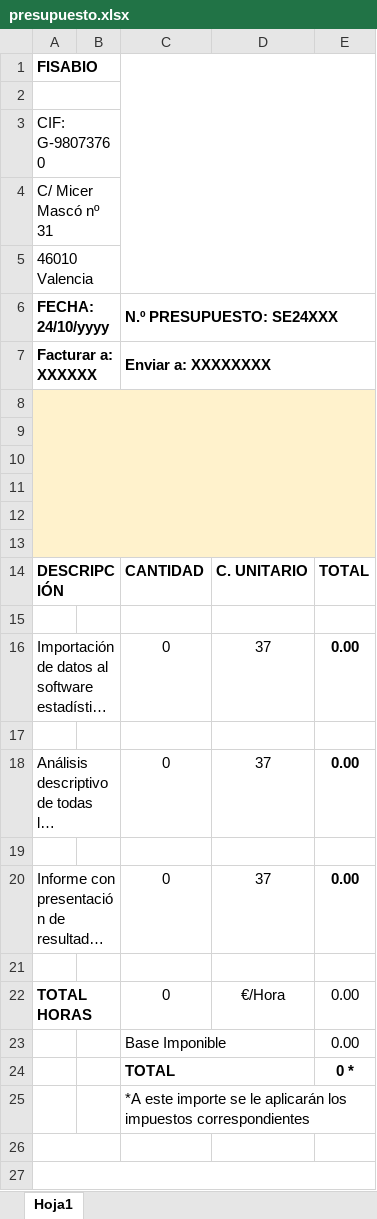
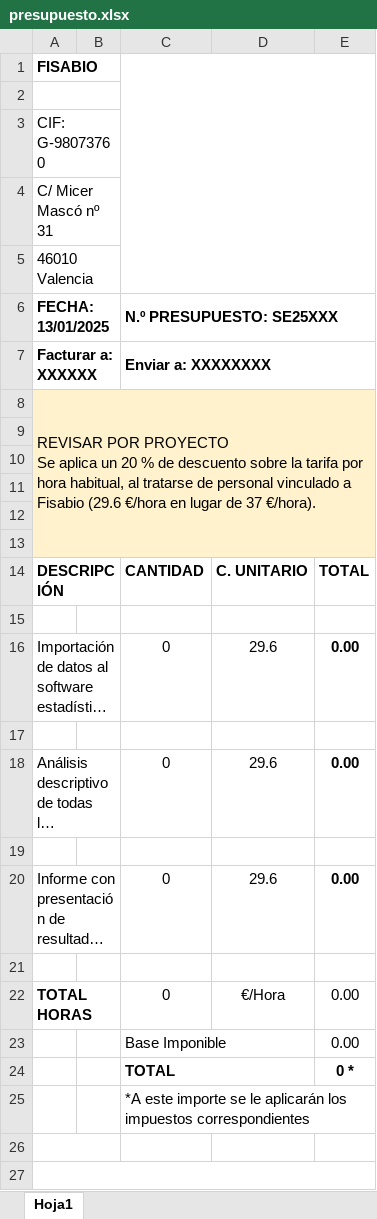
Before and after one commit to estadistica-fisabio/fisabio, an Excel workbook: inst/templates/presupuesto.xlsx, sheet Hoja1, drawn as a sheet; only a part is shown; long unchanged cells end in …; values as stored, in another font and other column widths than the file's, no borders; charts and pictures not drawn; removed rows and columns are numbered as before the commit, all else as after; ↵ is a line break in a cell; the diff names each change by its address in the sheet, - before the commit and + after, or states it on an @@ line.

```diff
--- a/inst/templates/presupuesto.xlsx (sheet Hoja1)
+++ b/inst/templates/presupuesto.xlsx (sheet Hoja1)
-row 6: FECHA: 24/10/yyyy |  | N.º PRESUPUESTO: SE24XXX
+row 6: FECHA: 13/01/2025 |  | N.º PRESUPUESTO: SE25XXX
-A8: (empty)
+A8: REVISAR POR PROYECTO ↵ Se aplica un 20 % de descuento sobre la tarifa por hora habitual, al tratarse de personal vinculado a Fisabio (29.6 €/hora en lugar de 37 €/hora).
-D16: 37
+D16: 29.6
-D18: 37
+D18: 29.6
-D20: 37
+D20: 29.6
```
Also changed, not shown: charts or pictures, 2 other files.
